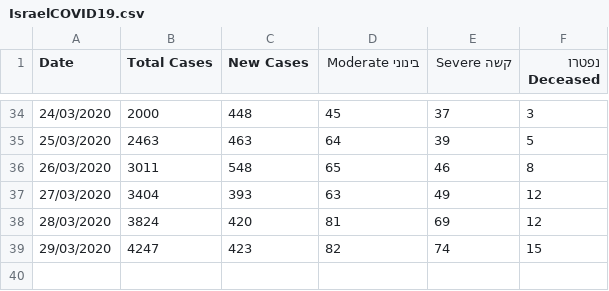
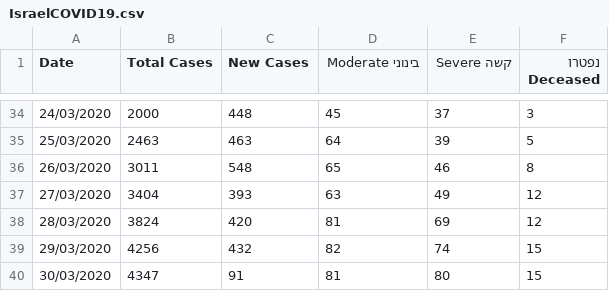
Before and after one commit to idandrd/israel-covid19-data, a CSV file: IsraelCOVID19.csv, drawn as a sheet; only a part is shown, gaps mark what is left out.

```diff
--- a/IsraelCOVID19.csv
+++ b/IsraelCOVID19.csv
@@ -38,2 +38,3 @@
 28/03/2020,3824,420,81,69,12
-29/03/2020,4247,423,82,74,15
+29/03/2020,4256,432,82,74,15
+30/03/2020,4347,91,81,80,15
```
Also changed, not shown: 1 other file.
